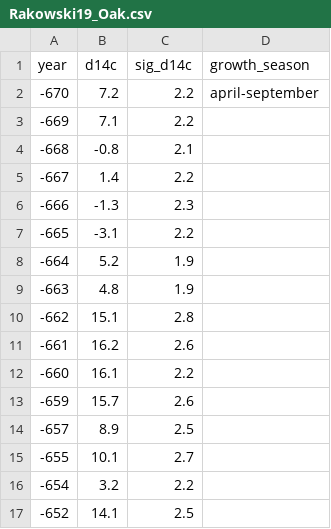
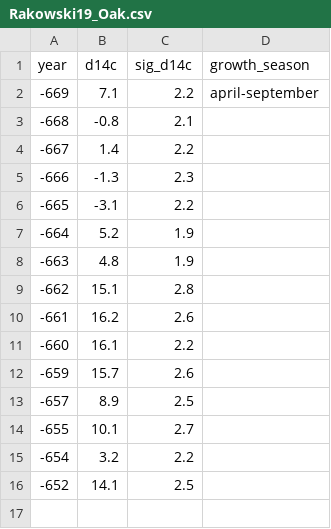
Before and after one commit to qingyuanzhang3/Snakemake, a CSV file: data/663BCE/Rakowski19_Oak.csv, drawn as a sheet.

```diff
--- a/data/663BCE/Rakowski19_Oak.csv
+++ b/data/663BCE/Rakowski19_Oak.csv
@@ -1,4 +1,3 @@
 year,d14c,sig_d14c,growth_season
--670,7.2,2.2,april-september
--669,7.1,2.2,
+-669,7.1,2.2,april-september
 -668,-0.8,2.1,
```
Also changed, not shown: data/993AD-N/Fogtmann-Schulz17_Lw.csv, data/993AD/Fogtmann-Schulz17_Lw.csv, 4 other files.
